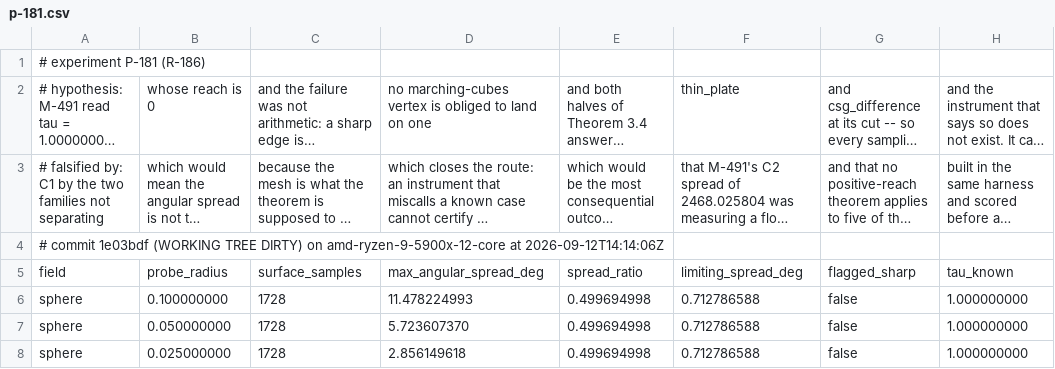
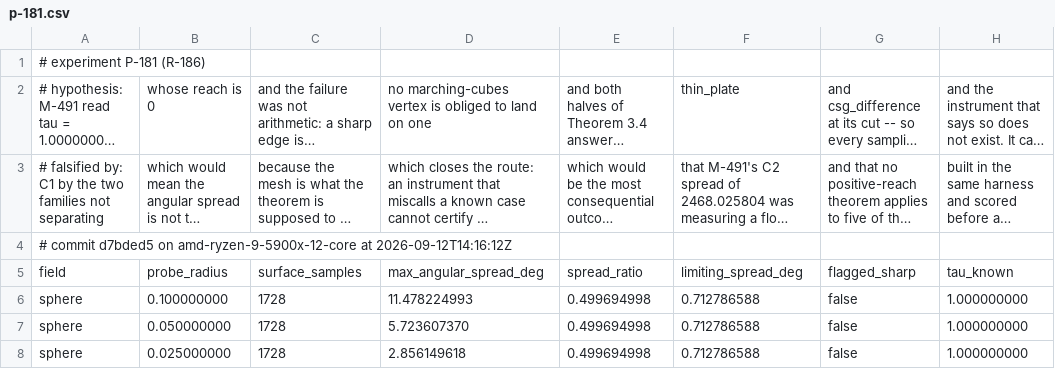
Before and after one commit to Ladvien/isomesh, a CSV file: docs/experiments/p-181.csv, drawn as a sheet; only a part is shown; long unchanged cells end in …; the diff names each change by its address in the sheet, - before the commit and + after, or states it on an @@ line.

Commit message:
p-181.csv - re-run on a clean tree

```diff
--- a/docs/experiments/p-181.csv
+++ b/docs/experiments/p-181.csv
-A4: # commit 1e03bdf (WORKING TREE DIRTY) on amd-ryzen-9-5900x-12-core at 2026-09-12T14:14:06Z
+A4: # commit d7bded5 on amd-ryzen-9-5900x-12-core at 2026-09-12T14:16:12Z
```
